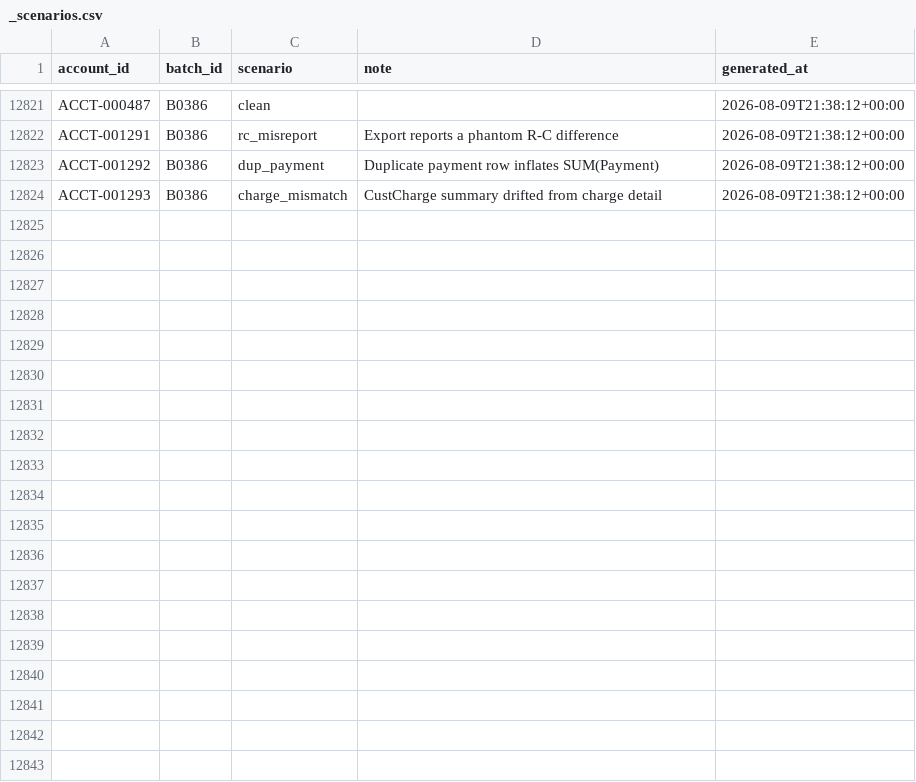
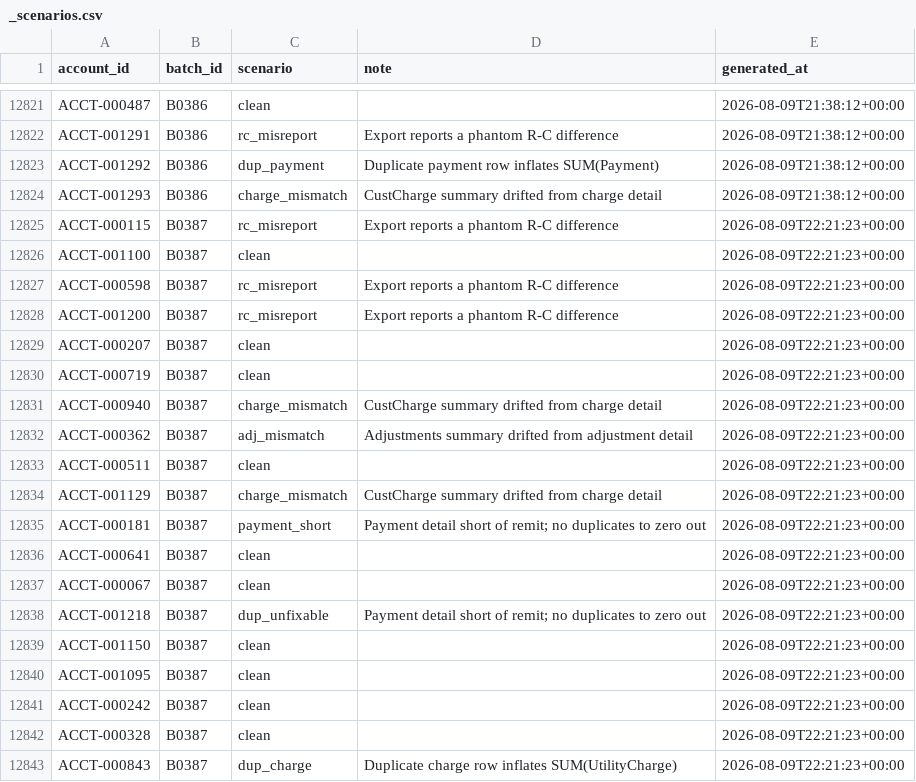
Before and after one commit to jelendu/remit-reconciliation-engine, a CSV file: data_gen/output/_scenarios.csv, drawn as a sheet; only a part is shown, gaps mark what is left out; the diff covers the shown part only; the diff names each change by its address in the sheet, - before the commit and + after, or states it on an @@ line.

```diff
--- a/data_gen/output/_scenarios.csv
+++ b/data_gen/output/_scenarios.csv
+row 12825: ACCT-000115 | B0387 | rc_misreport | Export reports a phantom R-C difference | 2026-08-09T22:21:23+00:00
+row 12826: ACCT-001100 | B0387 | clean |  | 2026-08-09T22:21:23+00:00
+row 12827: ACCT-000598 | B0387 | rc_misreport | Export reports a phantom R-C difference | 2026-08-09T22:21:23+00:00
+row 12828: ACCT-001200 | B0387 | rc_misreport | Export reports a phantom R-C difference | 2026-08-09T22:21:23+00:00
+row 12829: ACCT-000207 | B0387 | clean |  | 2026-08-09T22:21:23+00:00
+row 12830: ACCT-000719 | B0387 | clean |  | 2026-08-09T22:21:23+00:00
+row 12831: ACCT-000940 | B0387 | charge_mismatch | CustCharge summary drifted from charge detail | 2026-08-09T22:21:23+00:00
+row 12832: ACCT-000362 | B0387 | adj_mismatch | Adjustments summary drifted from adjustment detail | 2026-08-09T22:21:23+00:00
+row 12833: ACCT-000511 | B0387 | clean |  | 2026-08-09T22:21:23+00:00
+row 12834: ACCT-001129 | B0387 | charge_mismatch | CustCharge summary drifted from charge detail | 2026-08-09T22:21:23+00:00
+row 12835: ACCT-000181 | B0387 | payment_short | Payment detail short of remit; no duplicates to zero out | 2026-08-09T22:21:23+00:00
+row 12836: ACCT-000641 | B0387 | clean |  | 2026-08-09T22:21:23+00:00
+row 12837: ACCT-000067 | B0387 | clean |  | 2026-08-09T22:21:23+00:00
+row 12838: ACCT-001218 | B0387 | dup_unfixable | Payment detail short of remit; no duplicates to zero out | 2026-08-09T22:21:23+00:00
+row 12839: ACCT-001150 | B0387 | clean |  | 2026-08-09T22:21:23+00:00
+row 12840: ACCT-001095 | B0387 | clean |  | 2026-08-09T22:21:23+00:00
+row 12841: ACCT-000242 | B0387 | clean |  | 2026-08-09T22:21:23+00:00
+row 12842: ACCT-000328 | B0387 | clean |  | 2026-08-09T22:21:23+00:00
+row 12843: ACCT-000843 | B0387 | dup_charge | Duplicate charge row inflates SUM(UtilityCharge) | 2026-08-09T22:21:23+00:00
```
Also changed, not shown: 18 added rows elsewhere in this file, data_gen/output/accounts.csv, data_gen/output/adjustments.csv, 17 other files.
